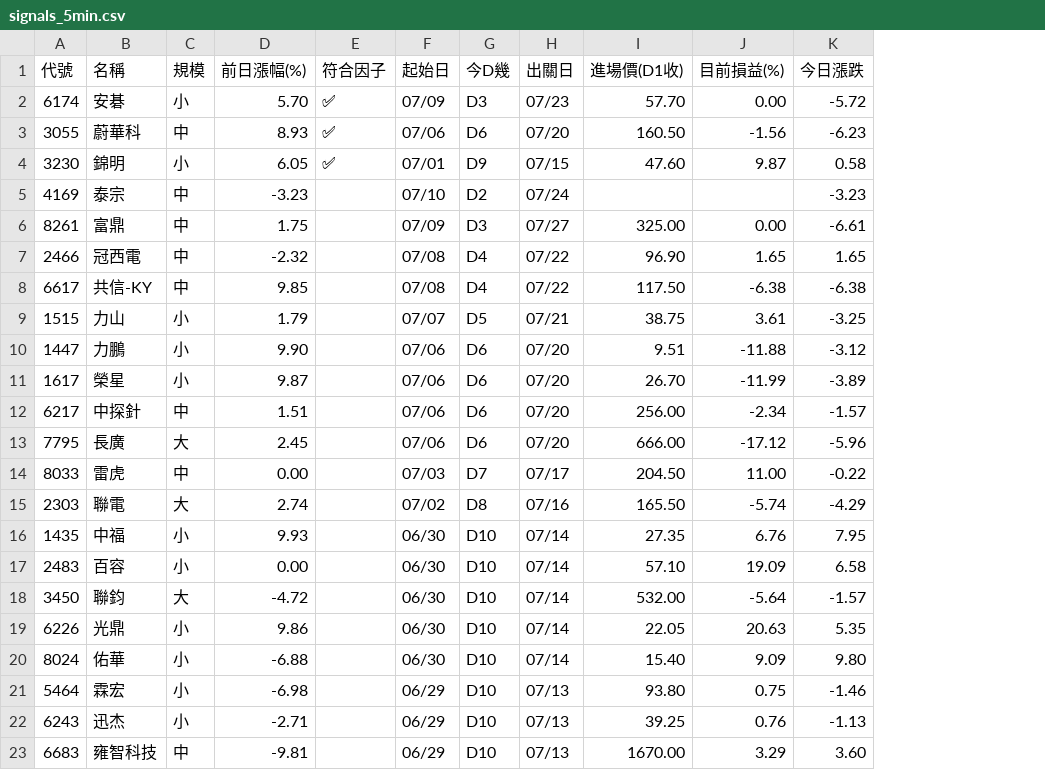
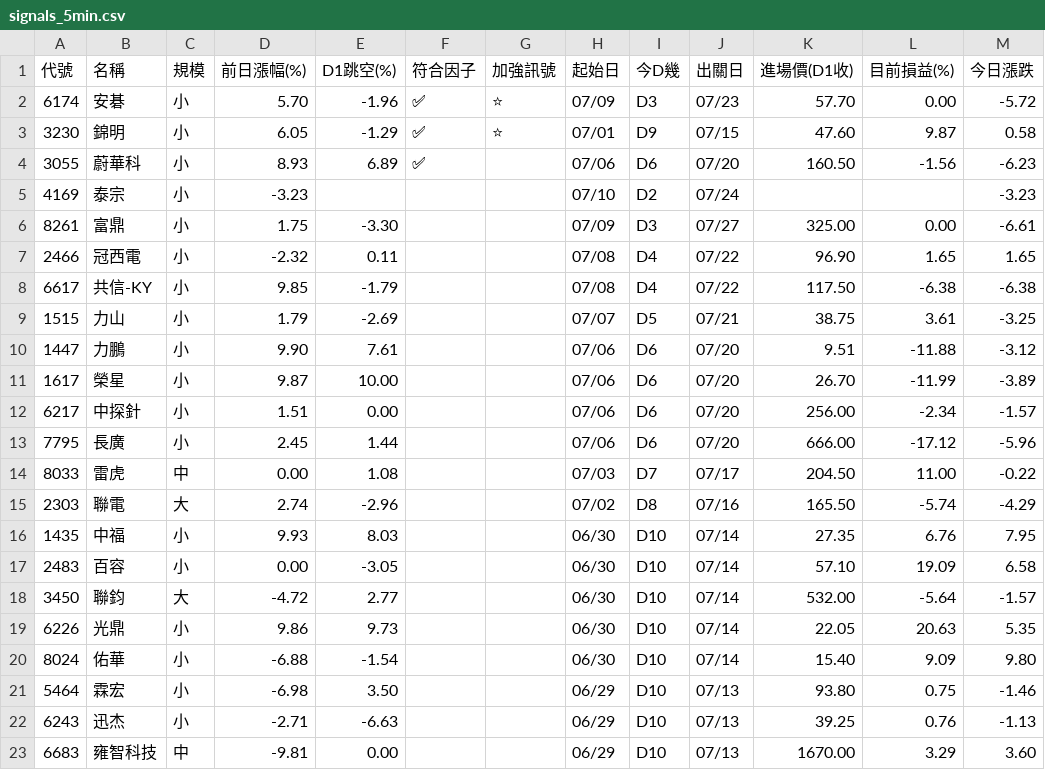
Before and after one commit to KevinYang515/disposal-signals, a CSV file: data/signals_5min.csv, drawn as a sheet; removed rows and columns are numbered as before the commit, all else as after; the diff names each change by its address in the sheet, - before the commit and + after, or states it on an @@ line.

```diff
--- a/data/signals_5min.csv
+++ b/data/signals_5min.csv
+column E (D1跳空(%)), rows 2-3: -1.96 | -1.29; rows 6-23: -3.30 | 0.11 | -1.79 | -2.69 | 7.61 | 10.00 | 0.00 | 1.44 | 1.08 | -2.96 | 8.03 | -3.05 | 2.77 | 9.73 | -1.54 | 3.50 | -6.63 | 0.00
+column G (加強訊號), rows 2-3: ⭐ | ⭐
-row 3: 3055 | 蔚華科 | 中 | 8.93 | ✅ | 07/06 | D6 | 07/20 | 160.50 | -1.56 | -6.23
+row 4: 3055 | 蔚華科 | 小 | 8.93 | 6.89 | ✅ |  | 07/06 | D6 | 07/20 | 160.50 | -1.56 | -6.23
-C5:C8 (規模): 中
+C5:C8 (規模): 小
-C12 (規模): 中
+C12 (規模): 小
-C13 (規模): 大
+C13 (規模): 小
```
Also changed, not shown: data/history.csv, 4 other files.
